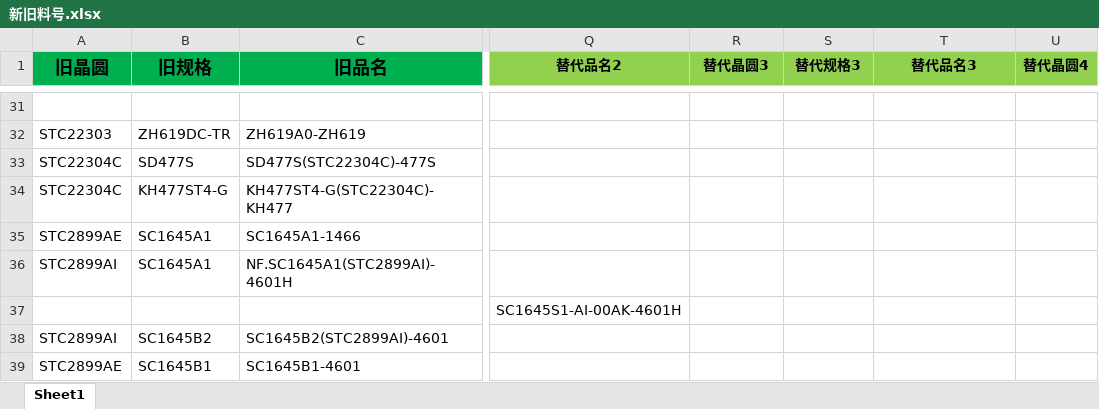
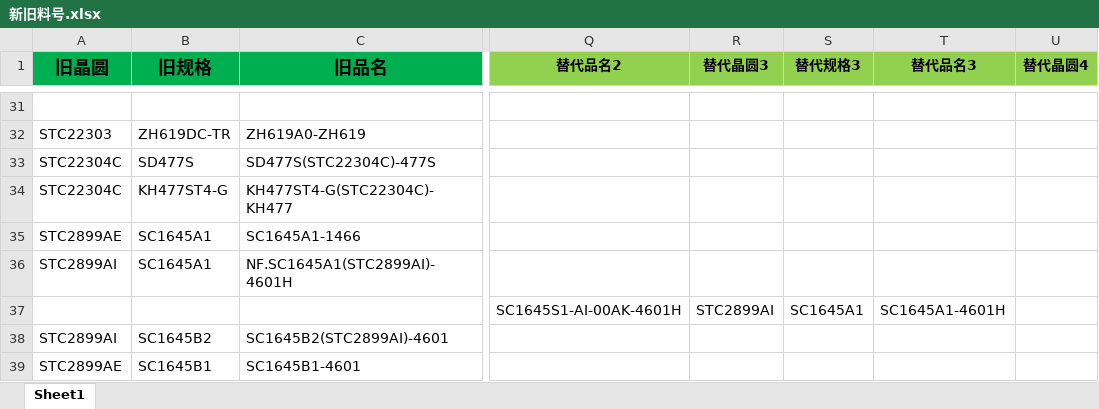
Before and after one commit to TTTriste06/operation_planning-, an Excel workbook: 新旧料号.xlsx, sheet Sheet1, drawn as a sheet; only a part is shown, gaps mark what is left out; values as stored, in another font and other column widths than the file's, no borders; conditional formats not drawn; the diff names each change by its address in the sheet, - before the commit and + after, or states it on an @@ line.

Commit message:
upload 新旧料号.xlsx

```diff
--- a/新旧料号.xlsx (sheet Sheet1)
+++ b/新旧料号.xlsx (sheet Sheet1)
-R37 (替代晶圆3): (empty)
+R37 (替代晶圆3): STC2899AI
-S37 (替代规格3): (empty)
+S37 (替代规格3): SC1645A1
-T37 (替代品名3): (empty)
+T37 (替代品名3): SC1645A1-4601H
```
